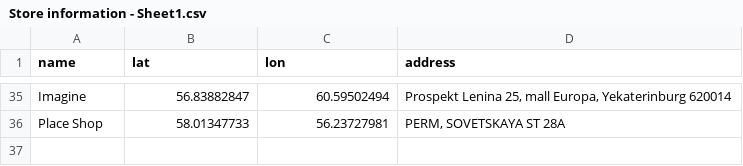
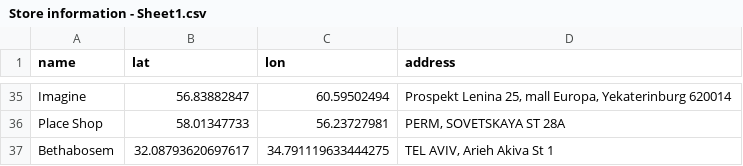
Before and after one commit to slmparis21/slm_map_responsive, a CSV file: Store information - Sheet1.csv, drawn as a sheet; only a part is shown, gaps mark what is left out; the diff names each change by its address in the sheet, - before the commit and + after, or states it on an @@ line.

Commit message:
Update Store information - Sheet1.csv
Added Bethabosem, Israel. OB

```diff
--- a/Store information - Sheet1.csv
+++ b/Store information - Sheet1.csv
+row 37: Bethabosem | 32.08793620697617 | 34.791119633444275 | TEL AVIV, Arieh Akiva St 1
```
